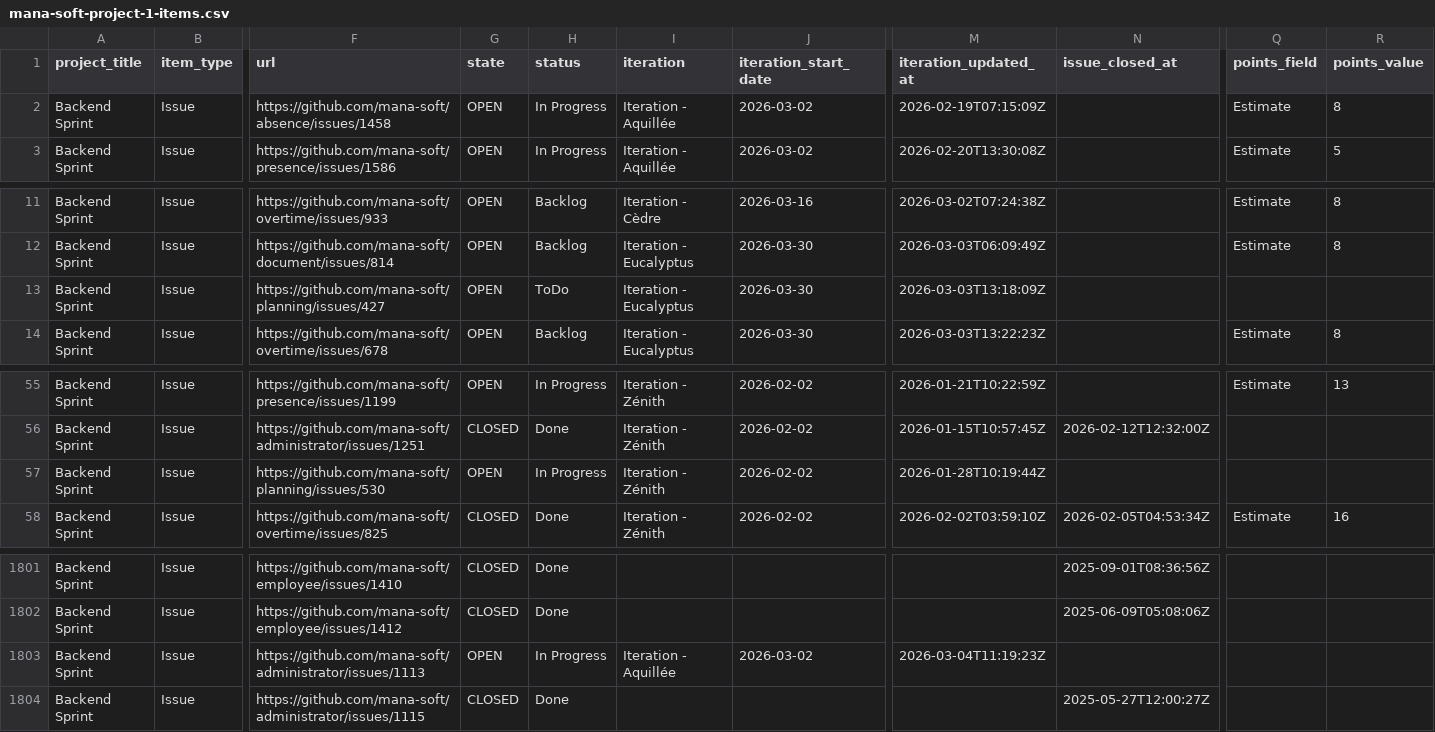
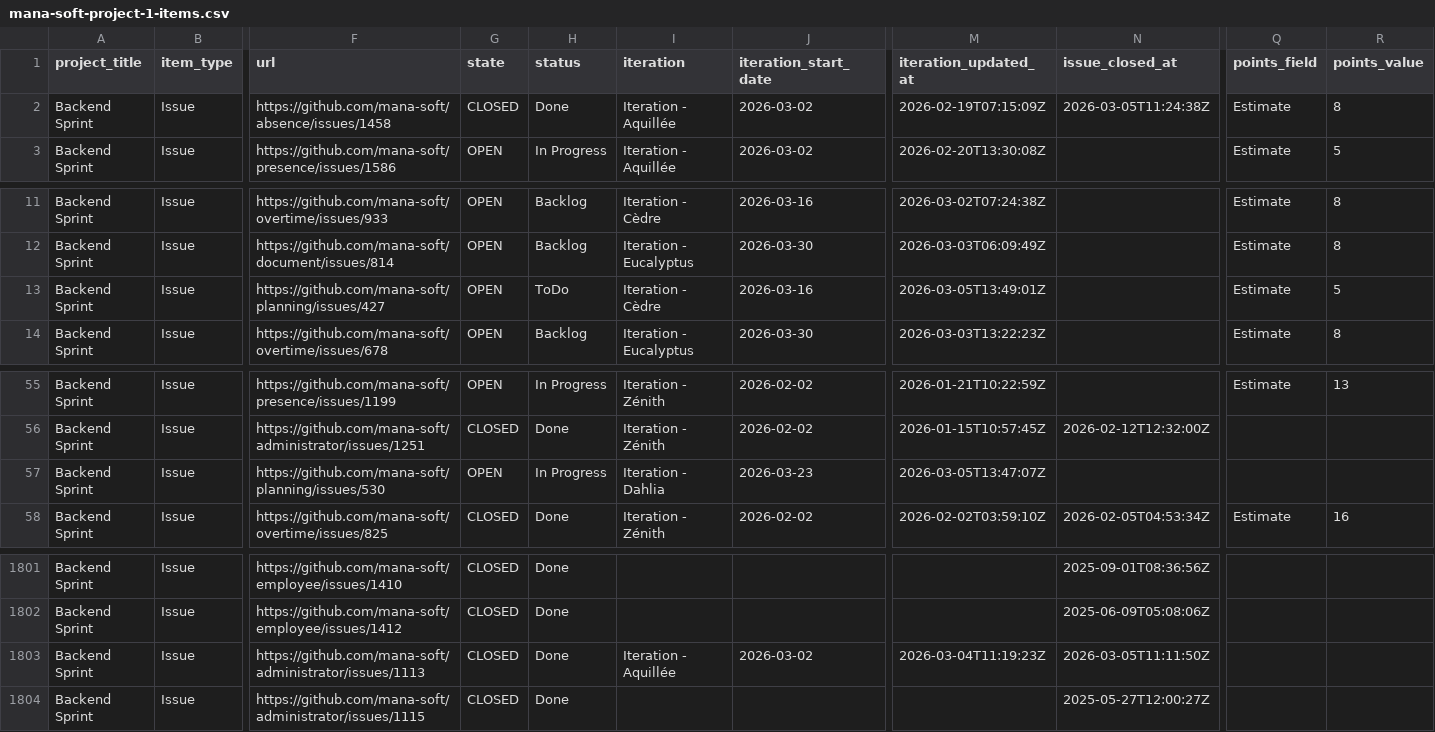
Before and after one commit to siven76/dev-dashboard, a CSV file: docs/briefs/mana-soft-project-1-items.csv, drawn as a sheet; only a part is shown, gaps mark what is left out; the diff names each change by its address in the sheet, - before the commit and + after, or states it on an @@ line.

```diff
--- a/docs/briefs/mana-soft-project-1-items.csv
+++ b/docs/briefs/mana-soft-project-1-items.csv
-G2 (state): OPEN
+G2 (state): CLOSED
-H2 (status): In Progress
+H2 (status): Done
-N2 (issue_closed_at): (empty)
+N2 (issue_closed_at): 2026-03-05T11:24:38Z
-I13 (iteration): Iteration - Eucalyptus
+I13 (iteration): Iteration - Cèdre
-J13 (iteration_start_date): 2026-03-30
+J13 (iteration_start_date): 2026-03-16
-M13 (iteration_updated_at): 2026-03-03T13:18:09Z
+M13 (iteration_updated_at): 2026-03-05T13:49:01Z
-Q13 (points_field): (empty)
+Q13 (points_field): Estimate
-R13 (points_value): (empty)
+R13 (points_value): 5
-I57 (iteration): Iteration - Zénith
+I57 (iteration): Iteration - Dahlia
-J57 (iteration_start_date): 2026-02-02
+J57 (iteration_start_date): 2026-03-23
-M57 (iteration_updated_at): 2026-01-28T10:19:44Z
+M57 (iteration_updated_at): 2026-03-05T13:47:07Z
-G1803 (state): OPEN
+G1803 (state): CLOSED
-H1803 (status): In Progress
+H1803 (status): Done
-N1803 (issue_closed_at): (empty)
+N1803 (issue_closed_at): 2026-03-05T11:11:50Z
```
Also changed, not shown: 2 other files.
